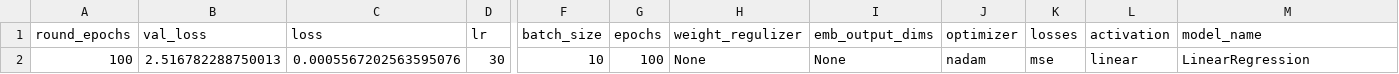
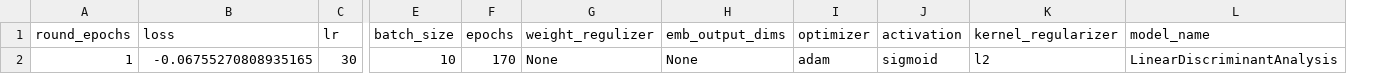
Before and after one commit to shakkeel1330/cook-imly, a CSV file: imly/talos_readings_1.csv, drawn as a sheet; only a part is shown, gaps mark what is left out; removed rows and columns are numbered as before the commit, all else as after; the diff names each change by its address in the sheet, - before the commit and + after, or states it on an @@ line.

```diff
--- a/imly/talos_readings_1.csv
+++ b/imly/talos_readings_1.csv
-column B (val_loss), row 2: 2.516782288750013
-column K (losses), row 2: mse
+column K (kernel_regularizer), row 2: l2
-A2 (round_epochs): 100
+A2 (round_epochs): 1
-B2 (loss): 0.0005567202563595076
+B2 (loss): -0.06755270808935165
-F2 (epochs): 100
+F2 (epochs): 170
-I2 (optimizer): nadam
+I2 (optimizer): adam
-J2 (activation): linear
+J2 (activation): sigmoid
-L2 (model_name): LinearRegression
+L2 (model_name): LinearDiscriminantAnalysis
```
Also changed, not shown: 10 other files.
